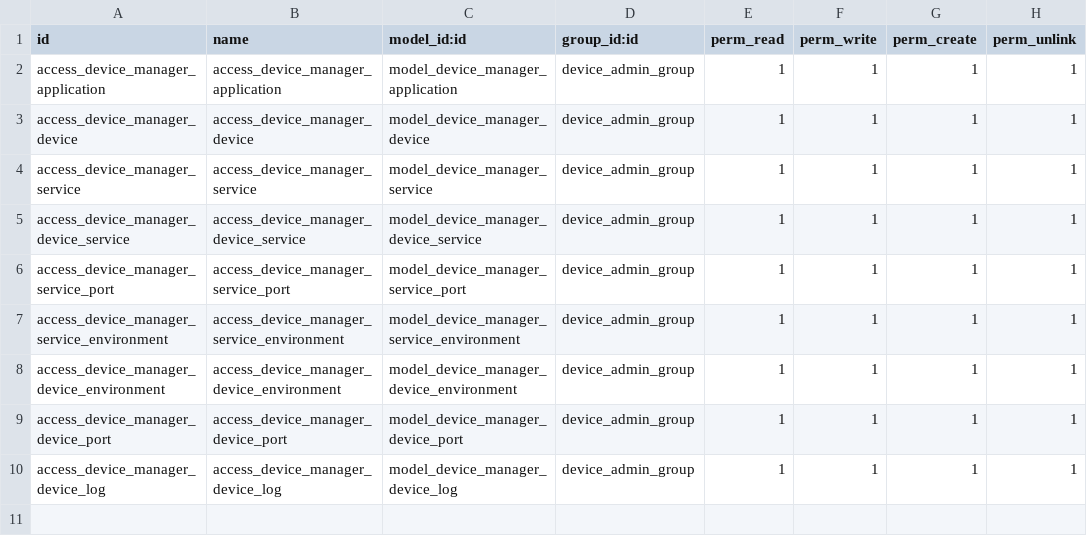
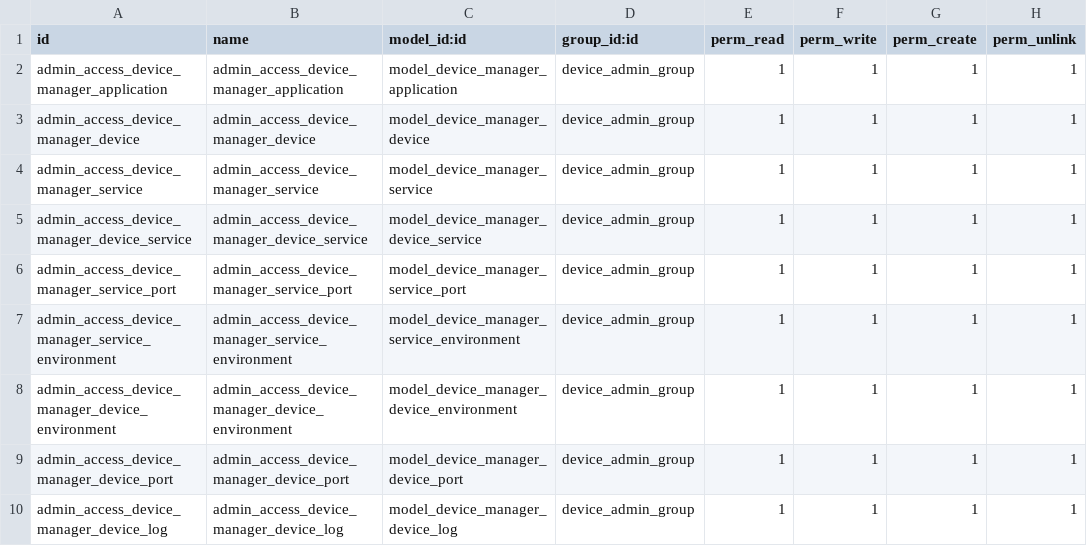
Before and after one commit to litnimax/odoo_device_manager, a CSV file: addons/device_manager/security/device_admin/ir.model.access.csv, drawn as a sheet.

```diff
--- a/addons/device_manager/security/device_admin/ir.model.access.csv
+++ b/addons/device_manager/security/device_admin/ir.model.access.csv
@@ -1,10 +1,10 @@
 id,name,model_id:id,group_id:id,perm_read,perm_write,perm_create,perm_unlink
-access_device_manager_application,access_device_manager_application,model_device_manager_application,device_admin_group,1,1,1,1
-access_device_manager_device,access_device_manager_device,model_device_manager_device,device_admin_group,1,1,1,1
-access_device_manager_service,access_device_manager_service,model_device_manager_service,device_admin_group,1,1,1,1
-access_device_manager_device_service,access_device_manager_device_service,model_device_manager_device_service,device_admin_group,1,1,1,1
-access_device_manager_service_port,access_device_manager_service_port,model_device_manager_service_port,device_admin_group,1,1,1,1
-access_device_manager_service_environment,access_device_manager_service_environment,model_device_manager_service_environment,device_admin_group,1,1,1,1
-access_device_manager_device_environment,access_device_manager_device_environment,model_device_manager_device_environment,device_admin_group,1,1,1,1
-access_device_manager_device_port,access_device_manager_device_port,model_device_manager_device_port,device_admin_group,1,1,1,1
-access_device_manager_device_log,access_device_manager_device_log,model_device_manager_device_log,device_admin_group,1,1,1,1
+admin_access_device_manager_application,admin_access_device_manager_application,model_device_manager_application,device_admin_group,1,1,1,1
+admin_access_device_manager_device,admin_access_device_manager_device,model_device_manager_device,device_admin_group,1,1,1,1
+admin_access_device_manager_service,admin_access_device_manager_service,model_device_manager_service,device_admin_group,1,1,1,1
+admin_access_device_manager_device_service,admin_access_device_manager_device_service,model_device_manager_device_service,device_admin_group,1,1,1,1
+admin_access_device_manager_service_port,admin_access_device_manager_service_port,model_device_manager_service_port,device_admin_group,1,1,1,1
+admin_access_device_manager_service_environment,admin_access_device_manager_service_environment,model_device_manager_service_environment,device_admin_group,1,1,1,1
+admin_access_device_manager_device_environment,admin_access_device_manager_device_environment,model_device_manager_device_environment,device_admin_group,1,1,1,1
+admin_access_device_manager_device_port,admin_access_device_manager_device_port,model_device_manager_device_port,device_admin_group,1,1,1,1
+admin_access_device_manager_device_log,admin_access_device_manager_device_log,model_device_manager_device_log,device_admin_group,1,1,1,1
```
Also changed, not shown: addons/device_manager/security/device/ir.model.access.csv, 8 other files.
